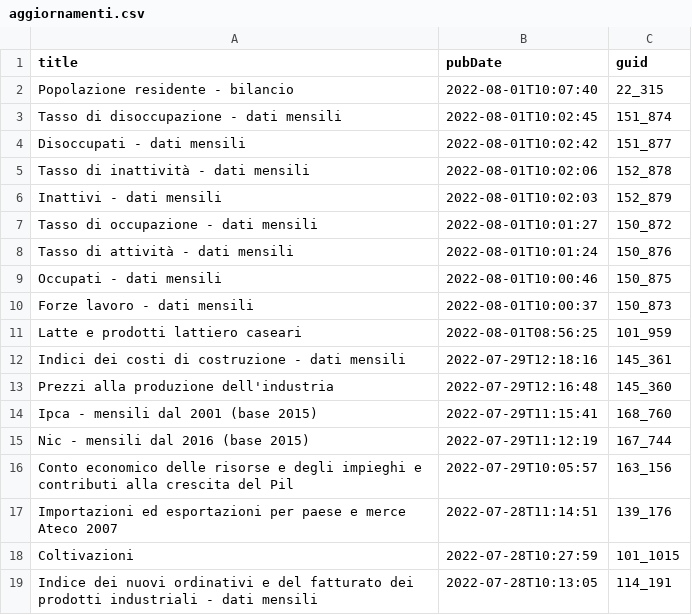
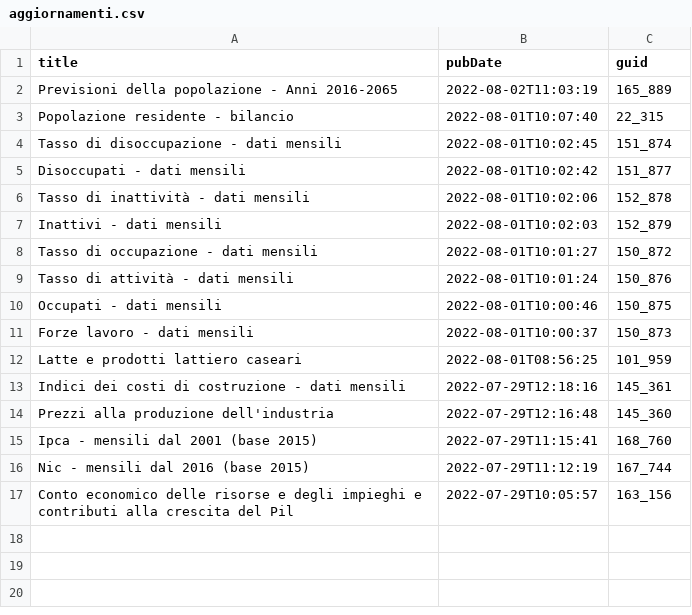
Before and after one commit to ondata/guida-api-istat, a CSV file: risorse/aggiornamenti.csv, drawn as a sheet.

```diff
--- a/risorse/aggiornamenti.csv
+++ b/risorse/aggiornamenti.csv
@@ -1,2 +1,3 @@
 title,pubDate,guid
+Previsioni della popolazione  - Anni 2016-2065,2022-08-02T11:03:19,165_889
 Popolazione residente  - bilancio,2022-08-01T10:07:40,22_315
@@ -16,4 +17 @@ Nic - mensili dal 2016 (base 2015),2022-07-29T11:12:19,167_744
 Conto economico delle risorse e degli impieghi  e contributi alla crescita del Pil,2022-07-29T10:05:57,163_156
-Importazioni ed esportazioni per paese e merce Ateco 2007,2022-07-28T11:14:51,139_176
-Coltivazioni,2022-07-28T10:27:59,101_1015
-Indice dei nuovi ordinativi e del fatturato dei prodotti industriali - dati mensili,2022-07-28T10:13:05,114_191
```
Also changed, not shown: 1 other file.
